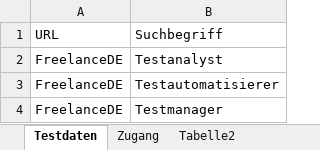
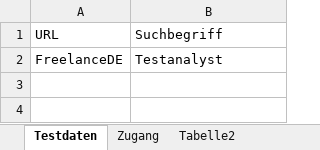
Before and after one commit to severinlx/vacation, an Excel workbook: Datentreiber.xlsx, sheet Testdaten, drawn as a sheet; values as stored, in another font and other column widths than the file's, no borders; the diff names each change by its address in the sheet, - before the commit and + after, or states it on an @@ line.

```diff
--- a/Datentreiber.xlsx (sheet Testdaten)
+++ b/Datentreiber.xlsx (sheet Testdaten)
-row 3: FreelanceDE | Testautomatisierer
-row 4: FreelanceDE | Testmanager
```
Also changed, not shown: 6 other files.
